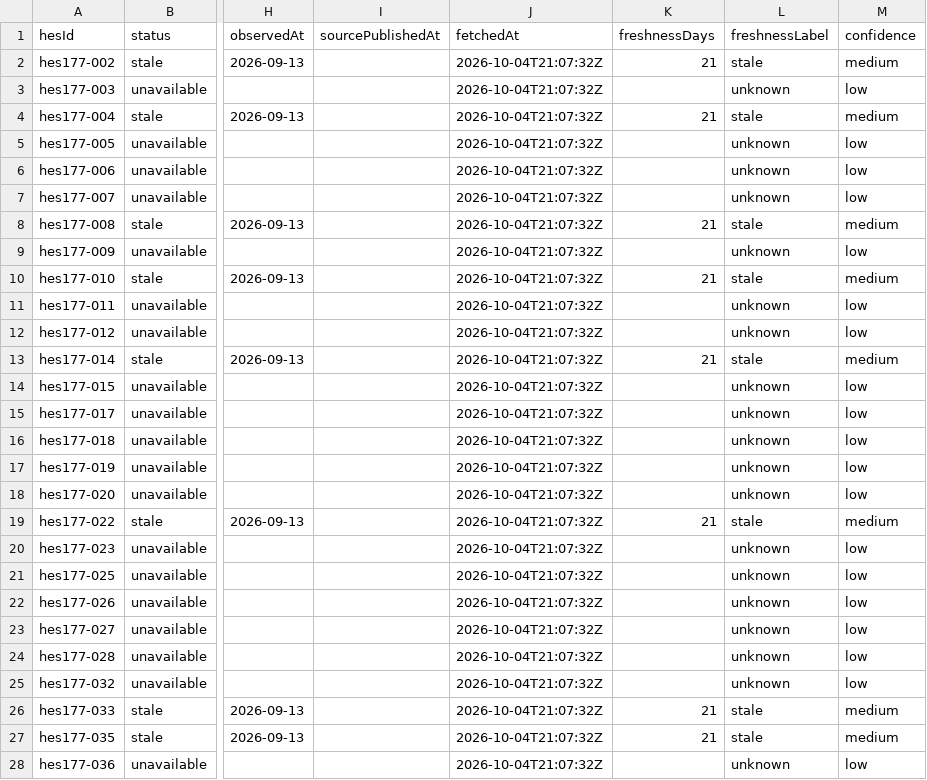
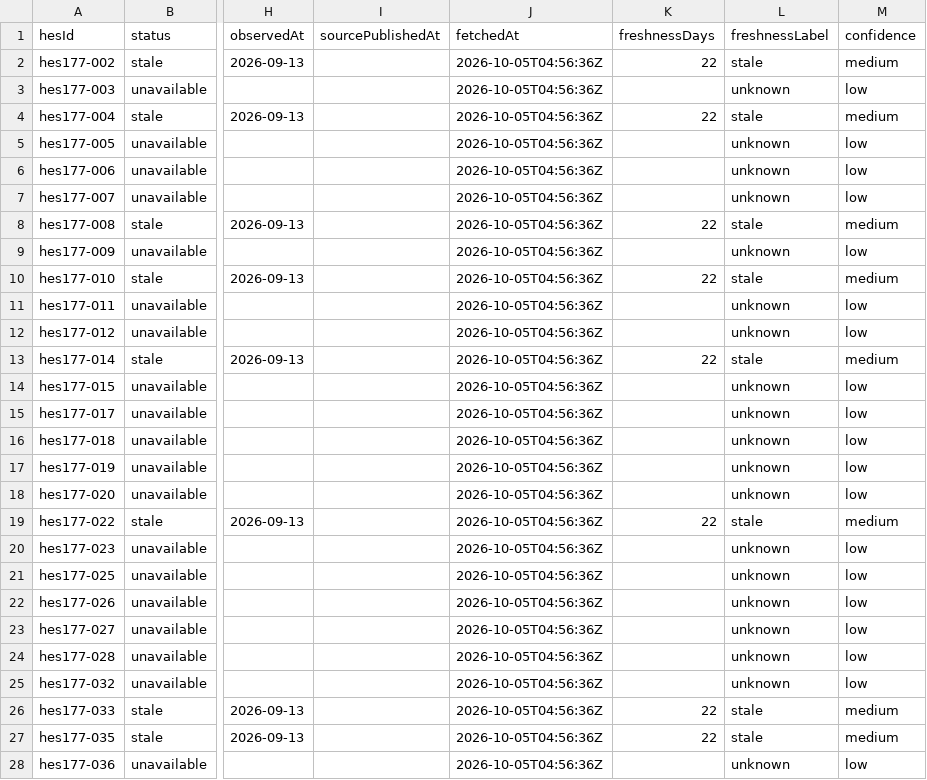
Before and after one commit to murathany90/pdhes, a CSV file: reports/fullness_source_audit.csv, drawn as a sheet; only a part is shown, gaps mark what is left out; the diff covers the shown part only; the diff names each change by its address in the sheet, - before the commit and + after, or states it on an @@ line.

```diff
--- a/reports/fullness_source_audit.csv
+++ b/reports/fullness_source_audit.csv
-J2:J28 (fetchedAt): 2026-10-04T21:07:32Z
+J2:J28 (fetchedAt): 2026-10-05T04:56:36Z
-K2 (freshnessDays): 21
+K2 (freshnessDays): 22
-K4 (freshnessDays): 21
+K4 (freshnessDays): 22
-K8 (freshnessDays): 21
+K8 (freshnessDays): 22
-K10 (freshnessDays): 21
+K10 (freshnessDays): 22
-K13 (freshnessDays): 21
+K13 (freshnessDays): 22
-K19 (freshnessDays): 21
+K19 (freshnessDays): 22
-K26:K27 (freshnessDays): 21
+K26:K27 (freshnessDays): 22
```
Also changed, not shown: 149 edited cells elsewhere in this file, 21 other files.
